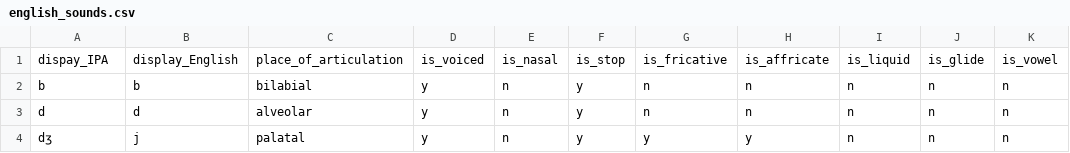
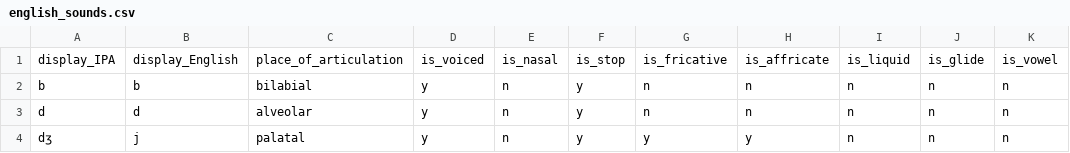
Before and after one commit to ebrahimebrahim/wordgen, a CSV file: english_sounds.csv, drawn as a sheet; only a part is shown; the diff names each change by its address in the sheet, - before the commit and + after, or states it on an @@ line.

```diff
--- a/english_sounds.csv
+++ b/english_sounds.csv
-A1: dispay_IPA
+A1: display_IPA
```
Also changed, not shown: 2 other files.
